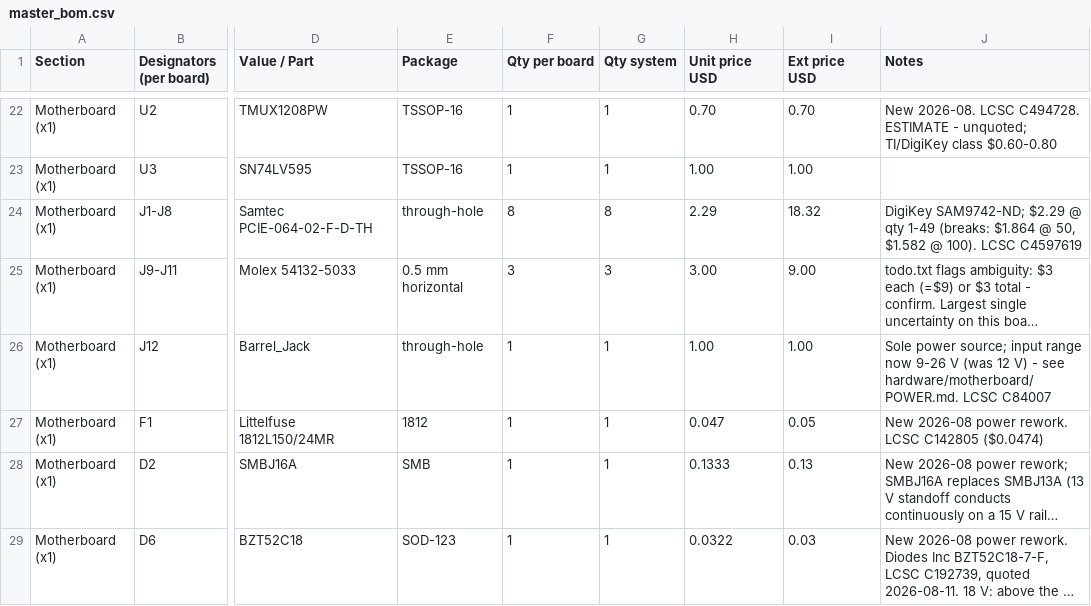
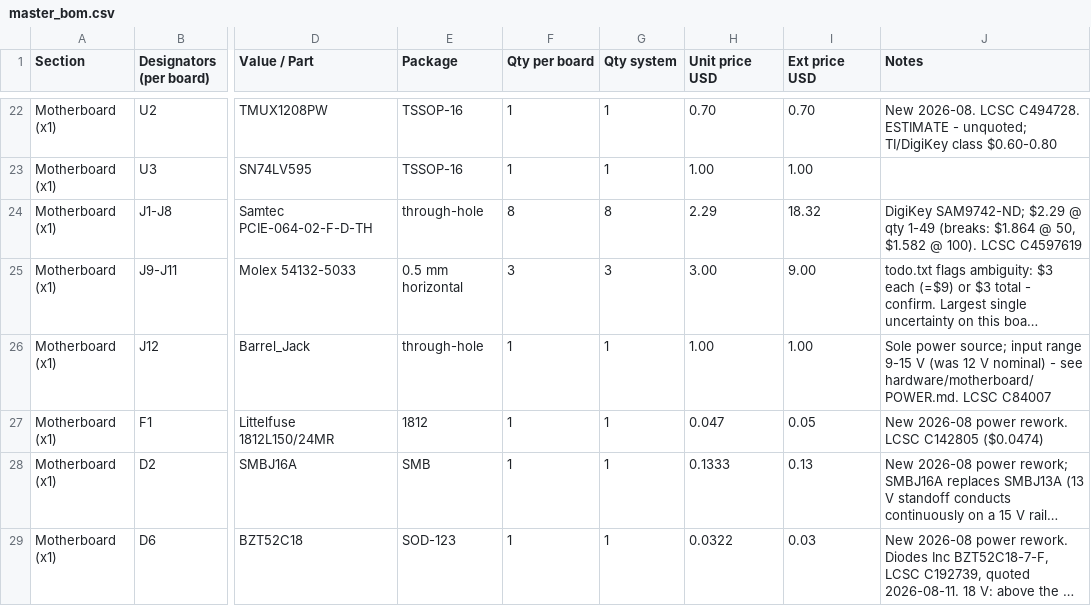
Before and after one commit to Foosa7/koi_8x8, a CSV file: master_bom.csv, drawn as a sheet; only a part is shown, gaps mark what is left out; long unchanged cells end in …; the diff names each change by its address in the sheet, - before the commit and + after, or states it on an @@ line.

```diff
--- a/master_bom.csv
+++ b/master_bom.csv
-J26 (Notes): …input range now 9-26 V (was 12 V) - see…
+J26 (Notes): …input range 9-15 V (was 12 V nominal) - see…
```
Also changed, not shown: 17 other files.
